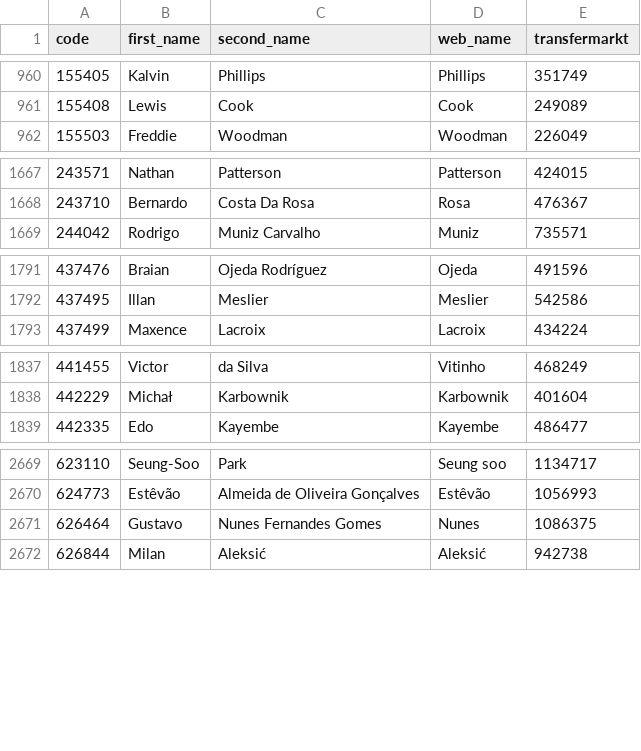
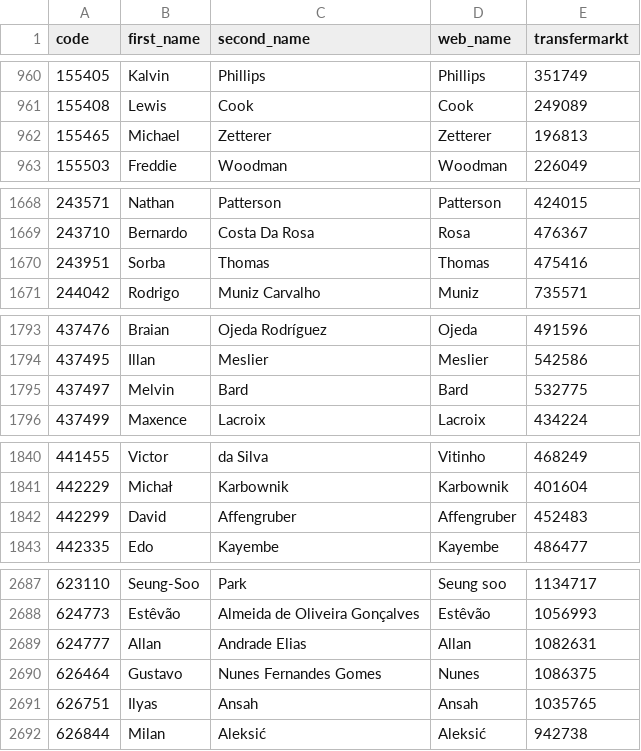
Before and after one commit to ChrisMusson/FPL-ID-Map, a CSV file: Transfermarkt.csv, drawn as a sheet; only a part is shown, gaps mark what is left out; the diff covers the shown part only.

```diff
--- a/Transfermarkt.csv
+++ b/Transfermarkt.csv
@@ -961,2 +961,3 @@
 155408,Lewis,Cook,Cook,249089
+155465,Michael,Zetterer,Zetterer,196813
 155503,Freddie,Woodman,Woodman,226049
@@ -1668,2 +1669,3 @@
 243710,Bernardo,Costa Da Rosa,Rosa,476367
+243951,Sorba,Thomas,Thomas,475416
 244042,Rodrigo,Muniz Carvalho,Muniz,735571
@@ -1792,2 +1794,3 @@
 437495,Illan,Meslier,Meslier,542586
+437497,Melvin,Bard,Bard,532775
 437499,Maxence,Lacroix,Lacroix,434224
@@ -1838,2 +1841,3 @@
 442229,Michał,Karbownik,Karbownik,401604
+442299,David,Affengruber,Affengruber,452483
 442335,Edo,Kayembe,Kayembe,486477
@@ -2670,3 +2688,5 @@
 624773,Estêvão,Almeida de Oliveira Gonçalves,Estêvão,1056993
+624777,Allan,Andrade Elias,Allan,1082631
 626464,Gustavo,Nunes Fernandes Gomes,Nunes,1086375
+626751,Ilyas,Ansah,Ansah,1035765
 626844,Milan,Aleksić,Aleksić,942738
```
Also changed, not shown: 18 added rows and 2 edited cells elsewhere in this file, FBRef.csv, FPL/26-27.csv, 3 other files.
